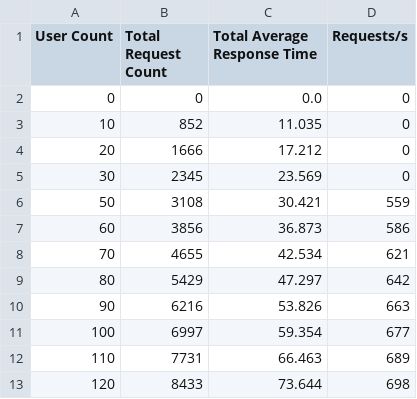
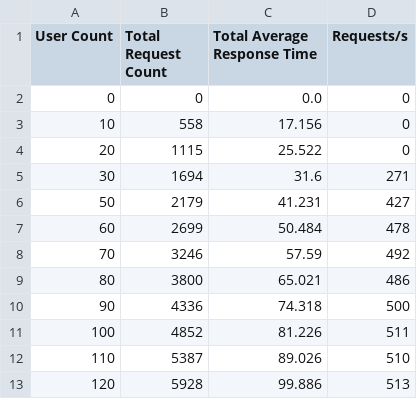
Before and after one commit to nikitalystsev/BookSmart, a CSV file: research/data/with_balance.csv, drawn as a sheet; only a part is shown; the diff covers the shown part only.

```diff
--- a/research/data/with_balance.csv
+++ b/research/data/with_balance.csv
@@ -2,12 +2,12 @@ User Count,Total Request Count,Total Average Response Time,Requests/s
 0,0,0.0,0
-10,852,11.035,0
-20,1666,17.212,0
-30,2345,23.569,0
-50,3108,30.421,559
-60,3856,36.873,586
-70,4655,42.534,621
-80,5429,47.297,642
-90,6216,53.826,663
-100,6997,59.354,677
-110,7731,66.463,689
-120,8433,73.644,698
+10,558,17.156,0
+20,1115,25.522,0
+30,1694,31.6,271
+50,2179,41.231,427
+60,2699,50.484,478
+70,3246,57.59,492
+80,3800,65.021,486
+90,4336,74.318,500
+100,4852,81.226,511
+110,5387,89.026,510
+120,5928,99.886,513
```
Also changed, not shown: 1 added row and 39 edited cells elsewhere in this file, research/data/without_balance.csv, research/locust_stats/with_balance_stats_history.csv, 11 other files.
